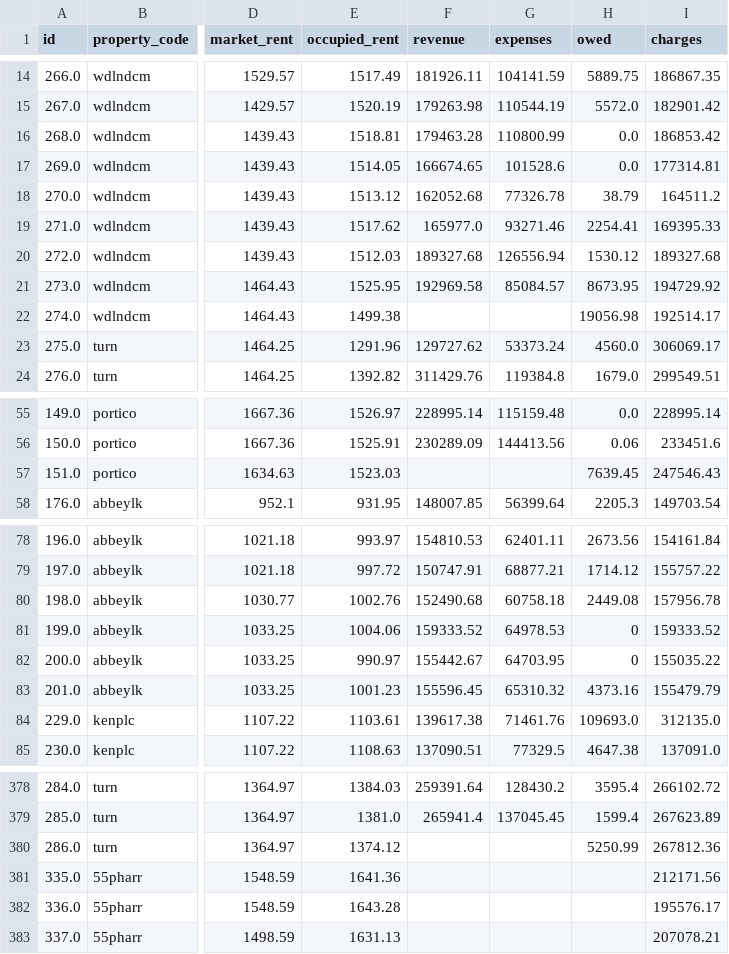
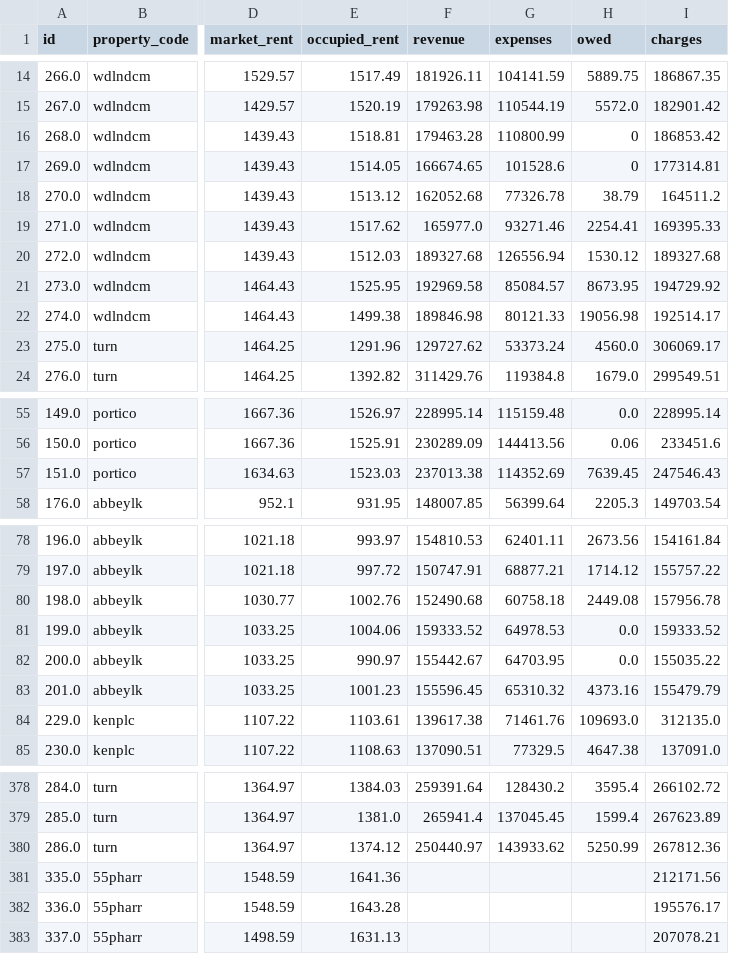
Before and after one commit to shivaanik123/arcan-reports-api, a CSV file: data/historical_financial.csv, drawn as a sheet; only a part is shown, gaps mark what is left out; the diff covers the shown part only; the diff names each change by its address in the sheet, - before the commit and + after, or states it on an @@ line.

```diff
--- a/data/historical_financial.csv
+++ b/data/historical_financial.csv
-H16:H17 (owed): 0.0
+H16:H17 (owed): 0
-F22 (revenue): (empty)
+F22 (revenue): 189846.98
-G22 (expenses): (empty)
+G22 (expenses): 80121.33
-F57 (revenue): (empty)
+F57 (revenue): 237013.38
-G57 (expenses): (empty)
+G57 (expenses): 114352.69
-H81:H82 (owed): 0
+H81:H82 (owed): 0.0
-F380 (revenue): (empty)
+F380 (revenue): 250440.97
-G380 (expenses): (empty)
+G380 (expenses): 143933.62
```
Also changed, not shown: 6 added rows and 13 edited cells elsewhere in this file.
